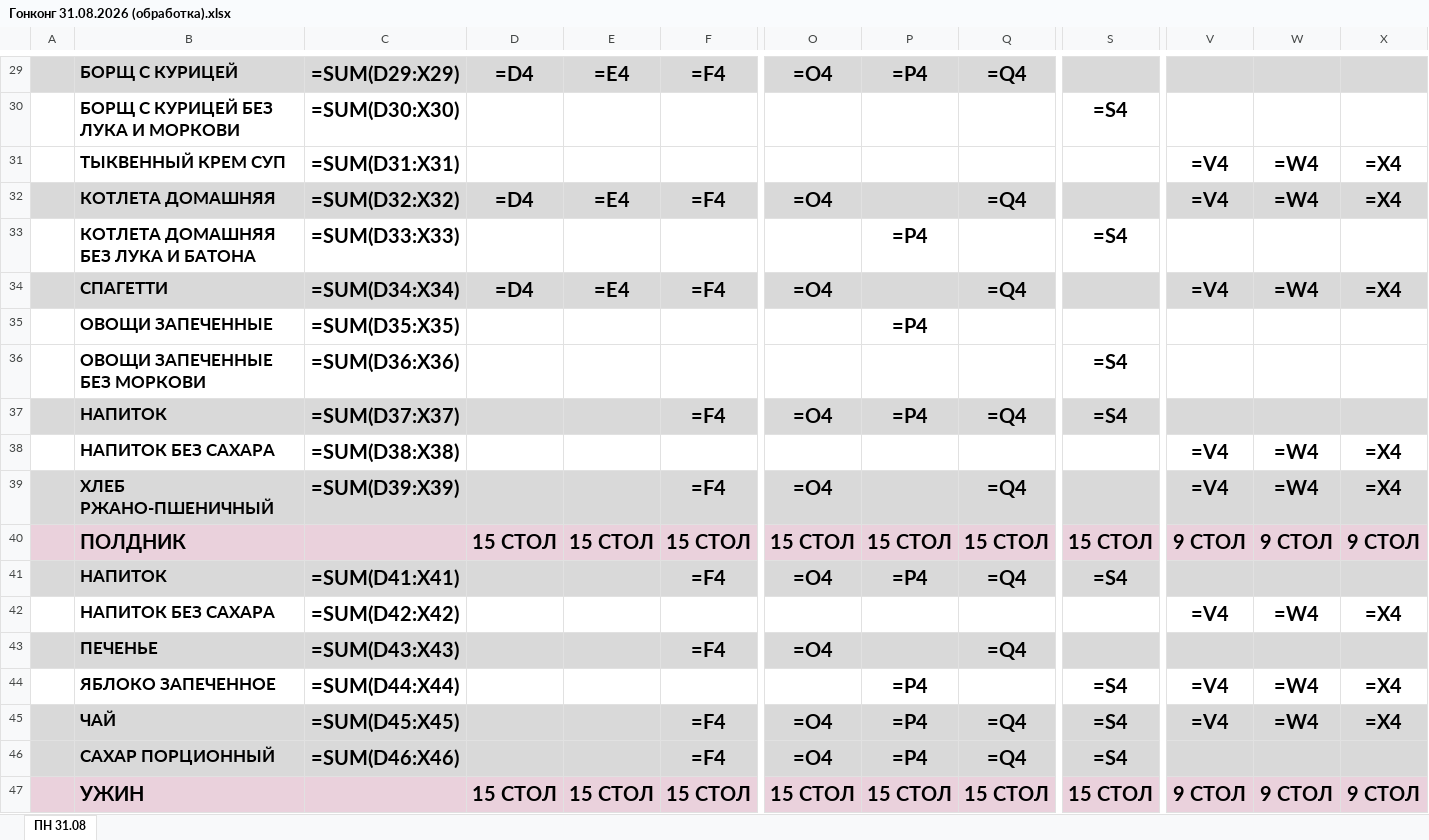
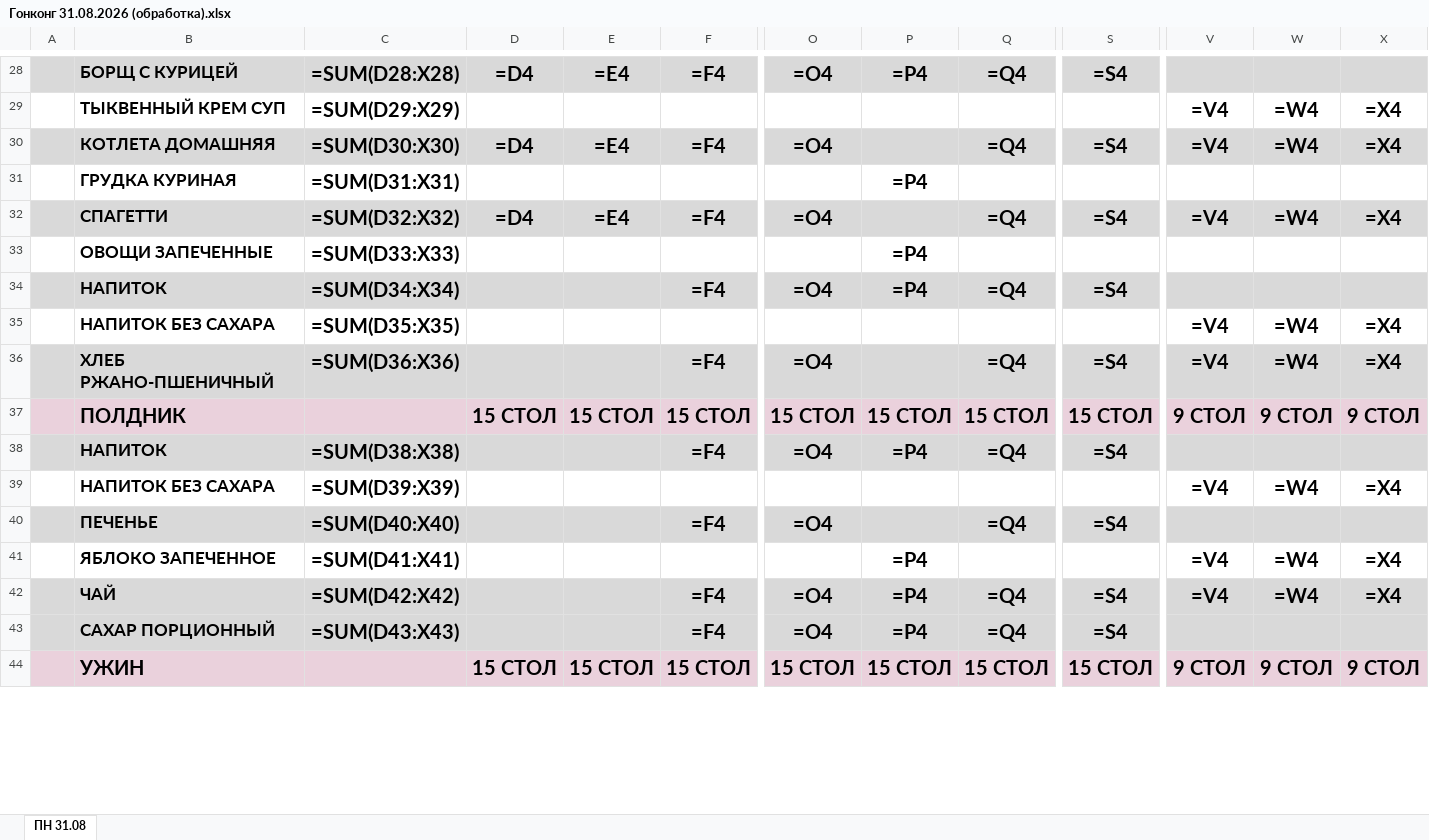
Before and after one commit to zakhsergey7-pixel/11, an Excel workbook: output/Гонконг 31.08.2026 (обработка).xlsx, sheet ПН 31.08, drawn as a sheet; only a part is shown, gaps mark what is left out; values as stored, in another font and other column widths than the file's, no borders; formulas without a stored value are shown as written; removed rows and columns are numbered as before the commit, all else as after; rows hold the shown columns only; the diff covers the shown part only; the diff names each change by its address in the sheet, - before the commit and + after, or states it on an @@ line.

```diff
--- a/output/Гонконг 31.08.2026 (обработка).xlsx (sheet ПН 31.08)
+++ b/output/Гонконг 31.08.2026 (обработка).xlsx (sheet ПН 31.08)
-C28: =SUM(D29:X29)
+C28: =SUM(D28:X28)
-S28: (empty)
+S28: =S4
-row 30:  | БОРЩ С КУРИЦЕЙ БЕЗ ЛУКА И МОРКОВИ | =SUM(D30:X30) |  |  |  |  |  |  | =S4
-C29: =SUM(D31:X31)
+C29: =SUM(D29:X29)
+row 30:  | КОТЛЕТА ДОМАШНЯЯ | =SUM(D30:X30) | =D4 | =E4 | =F4 | =O4 |  | =Q4 | =S4 | =V4 | =W4 | =X4
+row 31:  | ГРУДКА КУРИНАЯ | =SUM(D31:X31) |  |  |  |  | =P4
-B32: КОТЛЕТА ДОМАШНЯЯ
+B32: СПАГЕТТИ
-S32: (empty)
+S32: =S4
-B33: КОТЛЕТА ДОМАШНЯЯ БЕЗ ЛУКА И БАТОНА
+B33: ОВОЩИ ЗАПЕЧЕННЫЕ
-S33: =S4
+S33: (empty)
-B34: СПАГЕТТИ
+B34: НАПИТОК
-D34: =D4
+D34: (empty)
-E34: =E4
+E34: (empty)
-P34: (empty)
+P34: =P4
-S34: (empty)
+S34: =S4
-V34: =V4
+V34: (empty)
-W34: =W4
+W34: (empty)
-X34: =X4
+X34: (empty)
-row 35:  | ОВОЩИ ЗАПЕЧЕННЫЕ | =SUM(D35:X35) |  |  |  |  | =P4
-row 36:  | ОВОЩИ ЗАПЕЧЕННЫЕ БЕЗ МОРКОВИ | =SUM(D36:X36) |  |  |  |  |  |  | =S4
-row 37:  | НАПИТОК | =SUM(D37:X37) |  |  | =F4 | =O4 | =P4 | =Q4 | =S4
-C35: =SUM(D38:X38)
+C35: =SUM(D35:X35)
-C36: =SUM(D39:X39)
+C36: =SUM(D36:X36)
-S36: (empty)
+S36: =S4
-C38: =SUM(D41:X41)
+C38: =SUM(D38:X38)
-C39: =SUM(D42:X42)
+C39: =SUM(D39:X39)
-C40: =SUM(D43:X43)
+C40: =SUM(D40:X40)
-S40: (empty)
+S40: =S4
-C41: =SUM(D44:X44)
+C41: =SUM(D41:X41)
-S41: =S4
+S41: (empty)
-C42: =SUM(D45:X45)
+C42: =SUM(D42:X42)
-C43: =SUM(D46:X46)
+C43: =SUM(D43:X43)
```
Also changed, not shown: 1 added row, 2 removed rows and 63 edited cells elsewhere in this sheet, 2 other files.
